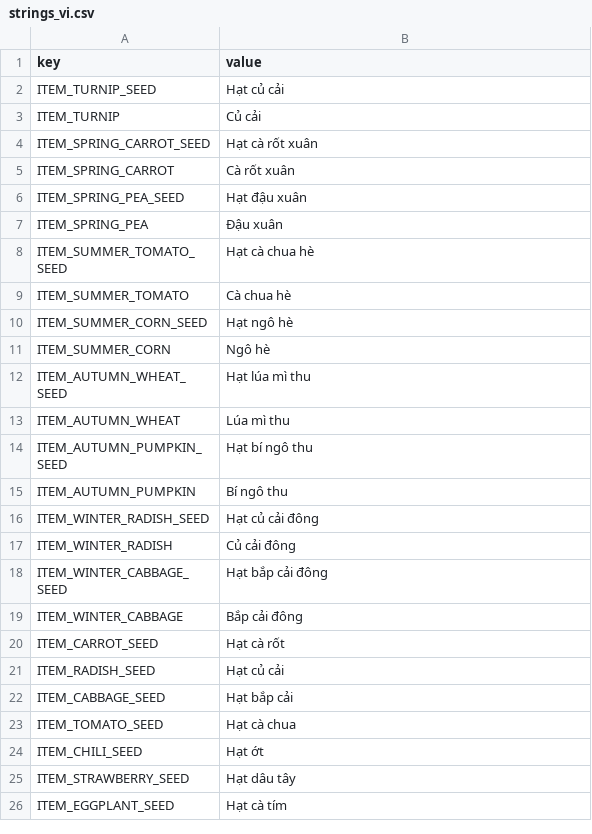
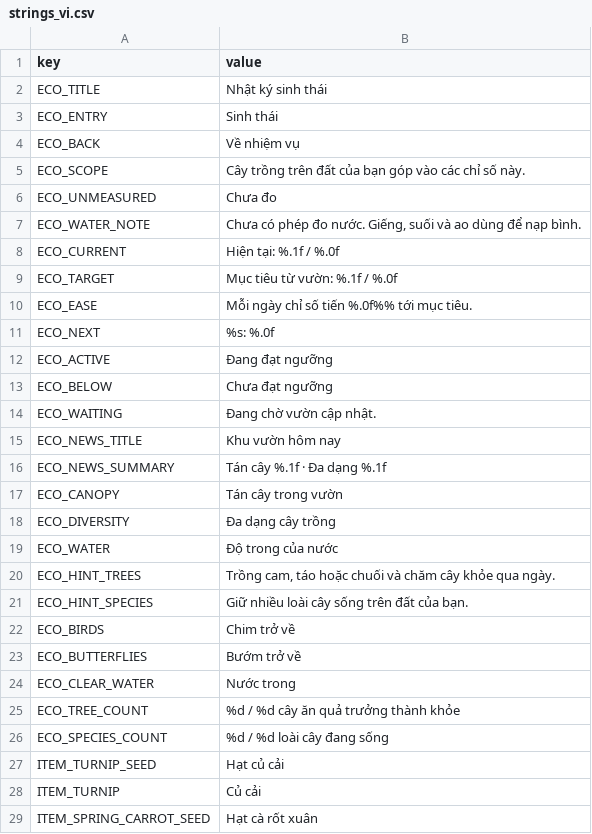
Before and after one commit to hoangarts1/nongtrai, a CSV file: localization/strings_vi.csv, drawn as a sheet; only a part is shown; the shorter side is filled out with more unchanged rows.

```diff
--- a/localization/strings_vi.csv
+++ b/localization/strings_vi.csv
@@ -1,2 +1,27 @@
 key,value
+ECO_TITLE,Nhật ký sinh thái
+ECO_ENTRY,Sinh thái
+ECO_BACK,Về nhiệm vụ
+ECO_SCOPE,Cây trồng trên đất của bạn góp vào các chỉ số này.
+ECO_UNMEASURED,Chưa đo
+ECO_WATER_NOTE,"Chưa có phép đo nước. Giếng, suối và ao dùng để nạp bình."
+ECO_CURRENT,Hiện tại: %.1f / %.0f
+ECO_TARGET,Mục tiêu từ vườn: %.1f / %.0f
+ECO_EASE,Mỗi ngày chỉ số tiến %.0f%% tới mục tiêu.
+ECO_NEXT,%s: %.0f
+ECO_ACTIVE,Đang đạt ngưỡng
+ECO_BELOW,Chưa đạt ngưỡng
+ECO_WAITING,Đang chờ vườn cập nhật.
+ECO_NEWS_TITLE,Khu vườn hôm nay
+ECO_NEWS_SUMMARY,Tán cây %.1f · Đa dạng %.1f
+ECO_CANOPY,Tán cây trong vườn
+ECO_DIVERSITY,Đa dạng cây trồng
+ECO_WATER,Độ trong của nước
+ECO_HINT_TREES,"Trồng cam, táo hoặc chuối và chăm cây khỏe qua ngày."
+ECO_HINT_SPECIES,Giữ nhiều loài cây sống trên đất của bạn.
+ECO_BIRDS,Chim trở về
+ECO_BUTTERFLIES,Bướm trở về
+ECO_CLEAR_WATER,Nước trong
+ECO_TREE_COUNT,%d / %d cây ăn quả trưởng thành khỏe
+ECO_SPECIES_COUNT,%d / %d loài cây đang sống
 ITEM_TURNIP_SEED,Hạt củ cải
```
Also changed, not shown: localization/strings_en.csv, 19 other files.
